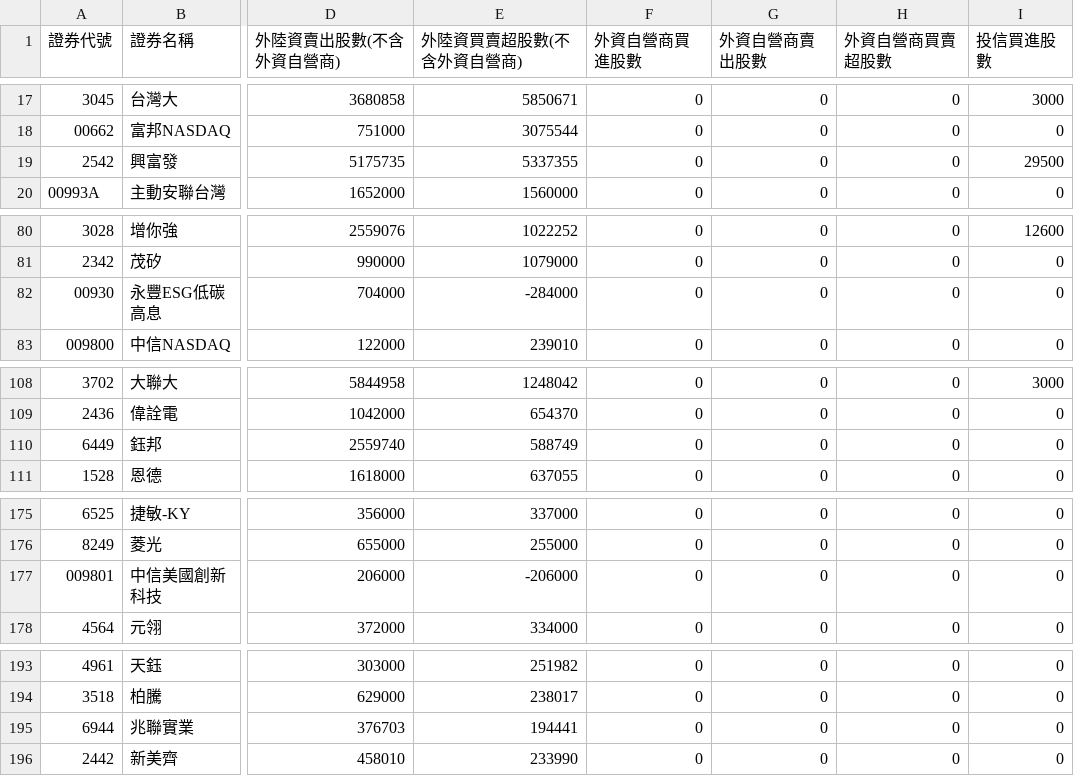
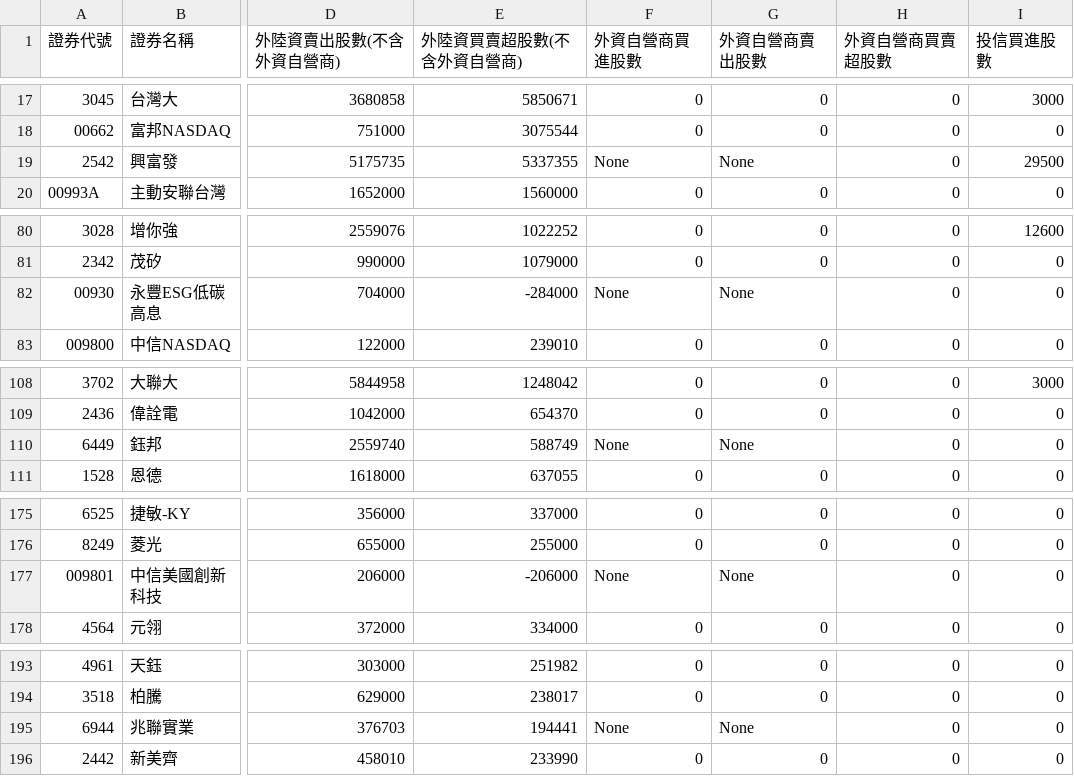
Before and after one commit to SongChiChuang/tw-stock-flow, a CSV file: data/20260518.csv, drawn as a sheet; only a part is shown, gaps mark what is left out; the diff covers the shown part only; the diff names each change by its address in the sheet, - before the commit and + after, or states it on an @@ line.

```diff
--- a/data/20260518.csv
+++ b/data/20260518.csv
-F19 (外資自營商買進股數): 0
+F19 (外資自營商買進股數): None
-G19 (外資自營商賣出股數): 0
+G19 (外資自營商賣出股數): None
-F82 (外資自營商買進股數): 0
+F82 (外資自營商買進股數): None
-G82 (外資自營商賣出股數): 0
+G82 (外資自營商賣出股數): None
-F110 (外資自營商買進股數): 0
+F110 (外資自營商買進股數): None
-G110 (外資自營商賣出股數): 0
+G110 (外資自營商賣出股數): None
-F177 (外資自營商買進股數): 0
+F177 (外資自營商買進股數): None
-G177 (外資自營商賣出股數): 0
+G177 (外資自營商賣出股數): None
-F195 (外資自營商買進股數): 0
+F195 (外資自營商買進股數): None
-G195 (外資自營商賣出股數): 0
+G195 (外資自營商賣出股數): None
```
Also changed, not shown: 2 moved rows and 6 edited cells elsewhere in this file.
